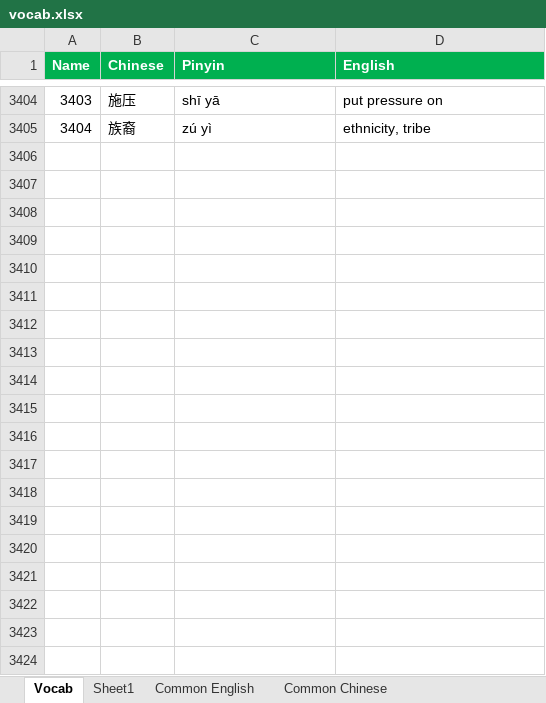
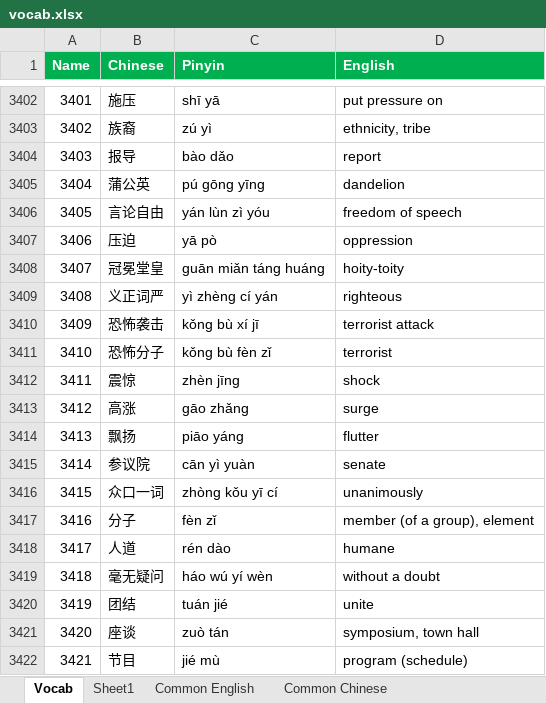
Before and after one commit to notkarenyi/chinese-practice, an Excel workbook: r/vocab.xlsx, sheet Vocab, drawn as a sheet; only a part is shown, gaps mark what is left out; values as stored, in another font and other column widths than the file's, no borders; conditional formats not drawn; the diff covers the shown part only; the diff names each change by its address in the sheet, - before the commit and + after, or states it on an @@ line.

Commit message:
Update vocab.xlsx

```diff
--- a/r/vocab.xlsx (sheet Vocab)
+++ b/r/vocab.xlsx (sheet Vocab)
@@ column A (Name) renumbered between rows 3043 and 3403 @@
+row 3404: 3403 | 报导 | bào dǎo | report
+row 3405: 3404 | 蒲公英 | pú gōng yīng | dandelion
+row 3406: 3405 | 言论自由 | yán lùn zì yóu | freedom of speech
+row 3407: 3406 | 压迫 | yā pò | oppression
+row 3408: 3407 | 冠冕堂皇 | guān miǎn táng huáng | hoity-toity
+row 3409: 3408 | 义正词严 | yì zhèng cí yán | righteous
+row 3410: 3409 | 恐怖袭击 | kǒng bù xí jī | terrorist attack
+row 3411: 3410 | 恐怖分子 | kǒng bù fèn zǐ | terrorist
+row 3412: 3411 | 震惊 | zhèn jīng | shock
+row 3413: 3412 | 高涨 | gāo zhǎng | surge
+row 3414: 3413 | 飘扬 | piāo yáng | flutter
+row 3415: 3414 | 参议院 | cān yì yuàn | senate
+row 3416: 3415 | 众口一词 | zhòng kǒu yī cí | unanimously
+row 3417: 3416 | 分子 | fèn zǐ | member (of a group), element
+row 3418: 3417 | 人道 | rén dào | humane
+row 3419: 3418 | 毫无疑问 | háo wú yí wèn | without a doubt
+row 3420: 3419 | 团结 | tuán jié | unite
+row 3421: 3420 | 座谈 | zuò tán | symposium, town hall
+row 3422: 3421 | 节目 | jié mù | program (schedule)
```
Also changed, not shown: 21 added rows, 2 removed rows and 9 edited cells elsewhere in this sheet, sheet Sheet1.
